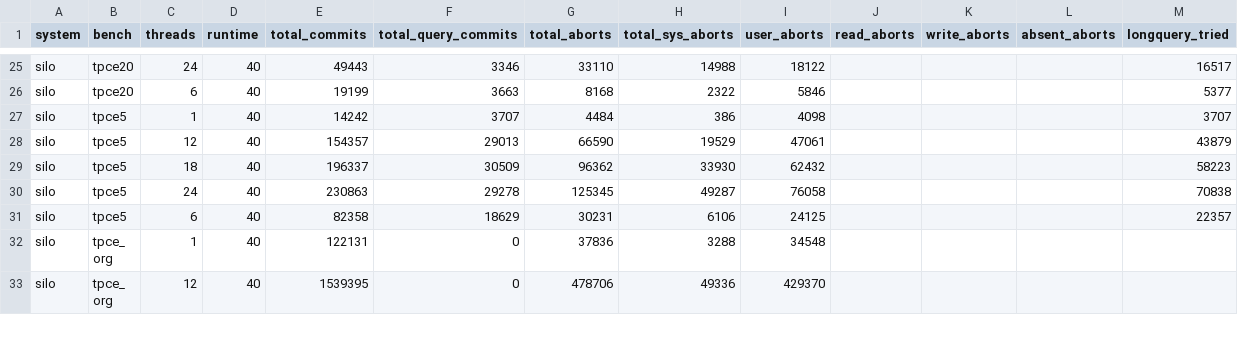
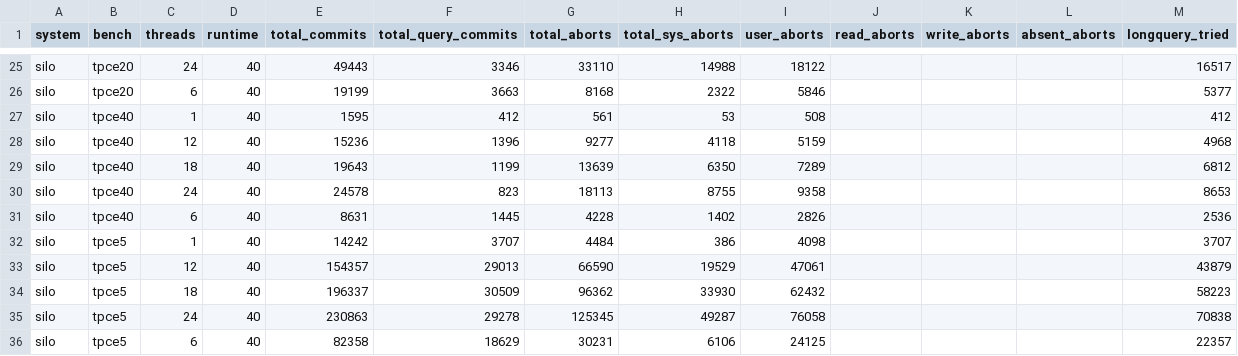
Before and after one commit to sfu-dis/corobase, a CSV file: doc/vldb_result/silo.csv, drawn as a sheet; only a part is shown, gaps mark what is left out; the shorter side is filled out with more unchanged rows.

```diff
--- a/doc/vldb_result/silo.csv
+++ b/doc/vldb_result/silo.csv
@@ -26,2 +26,7 @@ silo,tpce20,24,40,49443,3346,33110,14988,18122,,,, 16517
 silo,tpce20,6,40,19199,3663,8168,2322,5846,,,, 5377
+silo,tpce40,1,40,1595,412,561,53,508,,,, 412
+silo,tpce40,12,40,15236,1396,9277,4118,5159,,,, 4968
+silo,tpce40,18,40,19643,1199,13639,6350,7289,,,, 6812
+silo,tpce40,24,40,24578,823,18113,8755,9358,,,, 8653
+silo,tpce40,6,40,8631,1445,4228,1402,2826,,,, 2536
 silo,tpce5,1,40,14242,3707,4484,386,4098,,,, 3707
```
Also changed, not shown: doc/vldb_result/ermia-si.csv, doc/vldb_result/ermia-ssi.csv, 3 other files.
